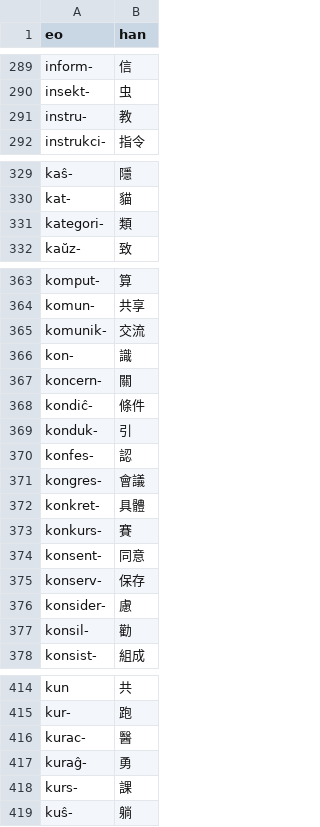
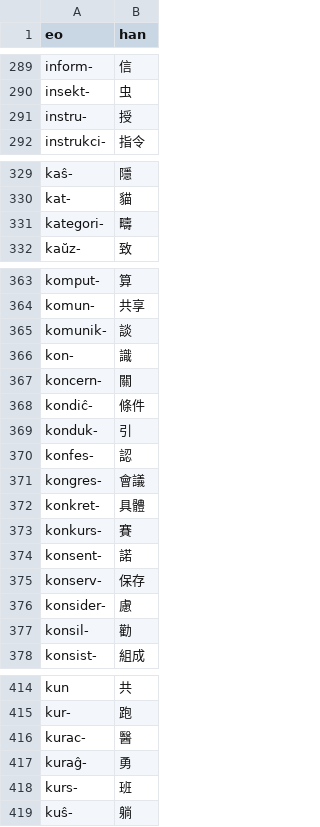
Before and after one commit to pustot/esperanto-kun-legado, a CSV file: facilaj-vortoj.csv, drawn as a sheet; only a part is shown, gaps mark what is left out; the diff covers the shown part only.

```diff
--- a/facilaj-vortoj.csv
+++ b/facilaj-vortoj.csv
@@ -290,3 +290,3 @@ inform-,信
 insekt-,虫
-instru-,教
+instru-,授
 instrukci-,指令
@@ -330,3 +330,3 @@ kaŝ-,隱
 kat-,貓
-kategori-,類
+kategori-,疇
 kaŭz-,致
@@ -364,3 +364,3 @@ komput-,算
 komun-,共享
-komunik-,交流
+komunik-,談
 kon-,識
@@ -373,3 +373,3 @@ konkret-,具體
 konkurs-,賽
-konsent-,同意
+konsent-,諾
 konserv-,保存
@@ -417,3 +417,3 @@ kurac-,醫
 kuraĝ-,勇
-kurs-,課
+kurs-,班
 kuŝ-,躺
```
Also changed, not shown: 13 edited cells elsewhere in this file.
